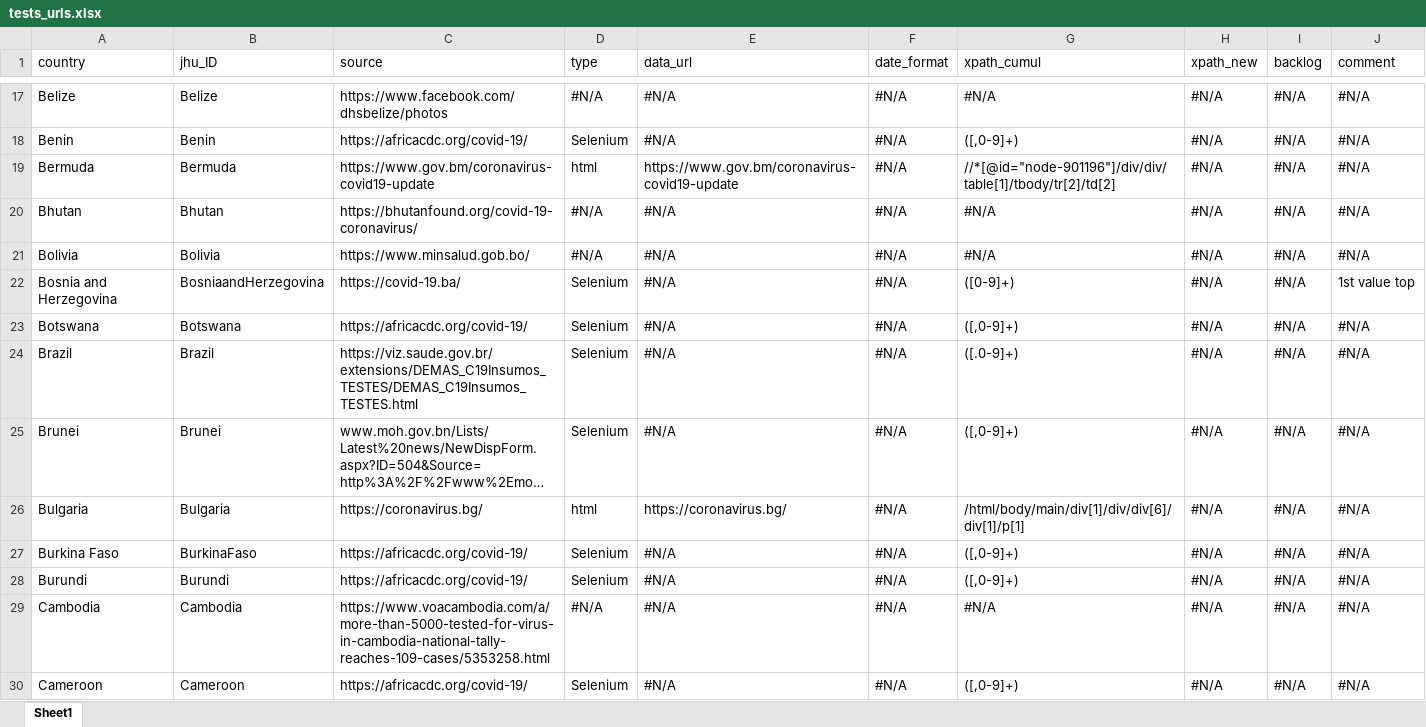
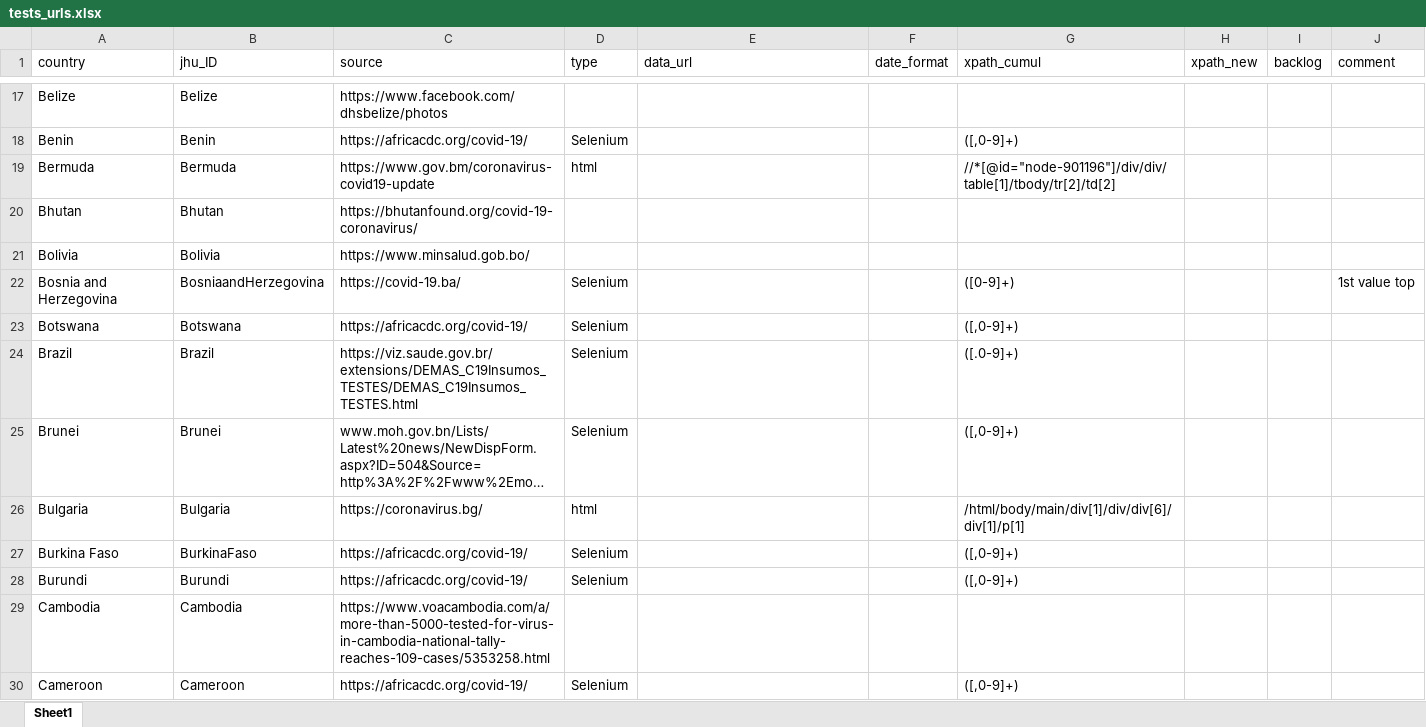
Before and after one commit to finddx/FINDCov19TrackerData, an Excel workbook: manual/tests_urls.xlsx, sheet Sheet1, drawn as a sheet; only a part is shown, gaps mark what is left out; long unchanged cells end in …; values as stored, in another font and other column widths than the file's, no cell formats; the diff covers the shown part only; the diff names each change by its address in the sheet, - before the commit and + after, or states it on an @@ line.

```diff
--- a/manual/tests_urls.xlsx (sheet Sheet1)
+++ b/manual/tests_urls.xlsx (sheet Sheet1)
-D17 (type): #N/A
+D17 (type): (empty)
-E17:E18 (data_url): #N/A
+E17:E18 (data_url): (empty)
-F17:F30 (date_format): #N/A
+F17:F30 (date_format): (empty)
-G17 (xpath_cumul): #N/A
+G17 (xpath_cumul): (empty)
-H17:H30 (xpath_new): #N/A
+H17:H30 (xpath_new): (empty)
-I17:I30 (backlog): #N/A
+I17:I30 (backlog): (empty)
-J17:J21 (comment): #N/A
+J17:J21 (comment): (empty)
-E19 (data_url): https://www.gov.bm/coronavirus-covid19-update
+E19 (data_url): (empty)
-D20:D21 (type): #N/A
+D20:D21 (type): (empty)
-E20:E25 (data_url): #N/A
+E20:E25 (data_url): (empty)
-G20:G21 (xpath_cumul): #N/A
+G20:G21 (xpath_cumul): (empty)
-J23:J30 (comment): #N/A
+J23:J30 (comment): (empty)
-E26 (data_url): https://coronavirus.bg/
+E26 (data_url): (empty)
-E27:E30 (data_url): #N/A
+E27:E30 (data_url): (empty)
-D29 (type): #N/A
+D29 (type): (empty)
-G29 (xpath_cumul): #N/A
+G29 (xpath_cumul): (empty)
```
Also changed, not shown: 900 edited cells elsewhere in this sheet, cell formats.
